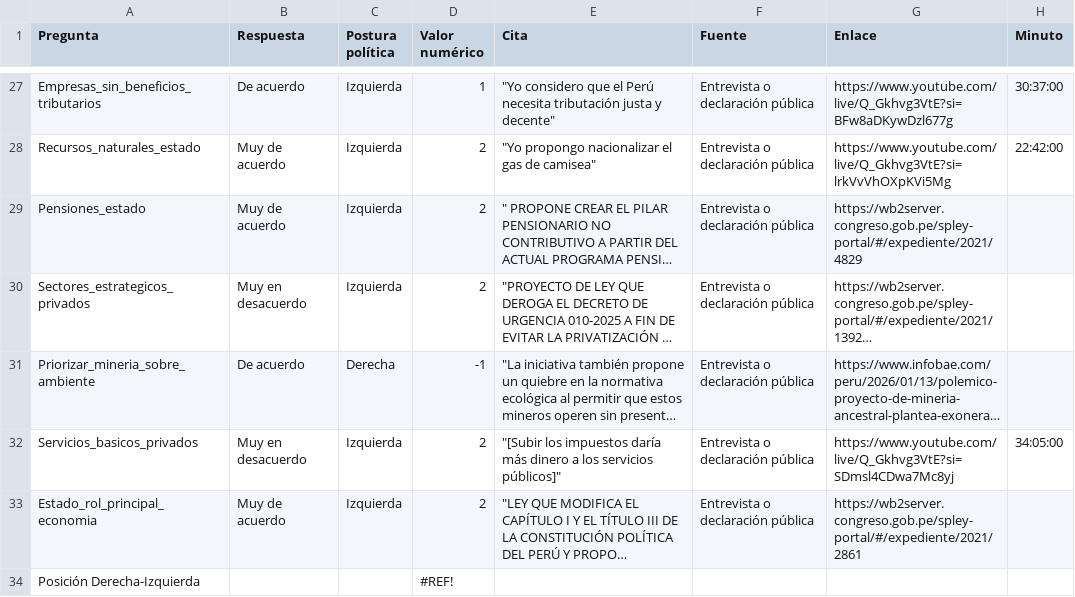
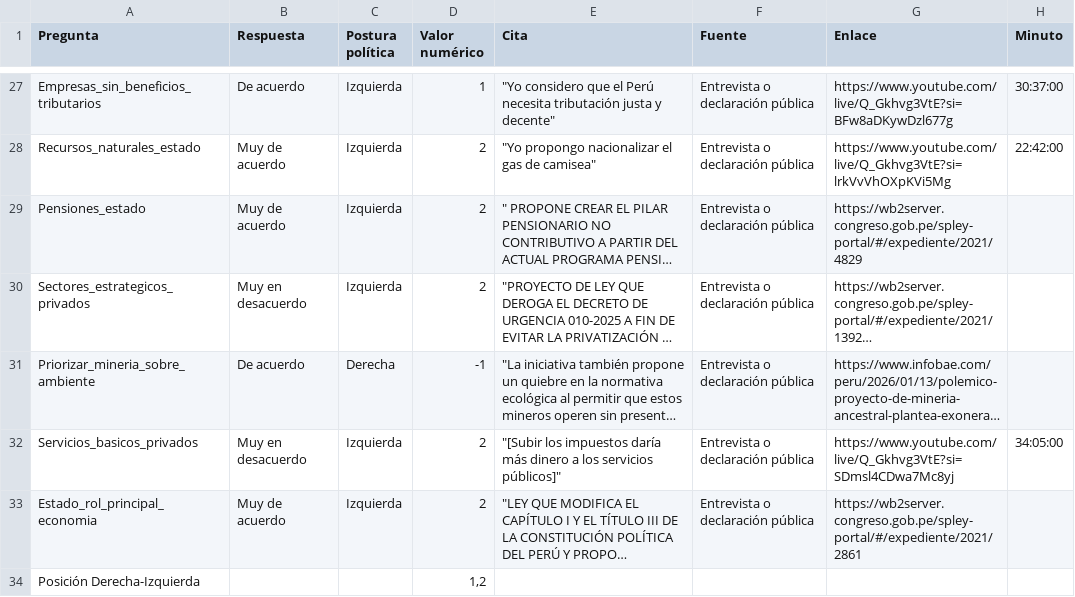
Before and after one commit to bombardeenlima/punto-de-encuentro, a CSV file: src/lib/assets/candidatos/ Roberto Sanchez.csv (was src/lib/assets/candidatos/Roberto Sanchez.csv), drawn as a sheet; only a part is shown, gaps mark what is left out; long unchanged cells end in …; the diff names each change by its address in the sheet, - before the commit and + after, or states it on an @@ line.

Commit message:
Add candidate responses for 2026 elections
- Added CSV files for candidates: Alfonso López Chau, Ricardo Belmont, Roberto Sanchez, Wolfgang Grozo, and Yohny Lescano.
- Included responses on various political issues such as marriage equality, government intervention, and police reform.
- Each candidate's stance is categorized by political position and includes citations and sources for their statements.

```diff
--- a/src/lib/assets/candidatos/Roberto Sanchez.csv
+++ b/src/lib/assets/candidatos/ Roberto Sanchez.csv
-D34 (Valor numérico): #REF!
+D34 (Valor numérico): 1,2
```
Also changed, not shown: src/lib/assets/candidatos/ César Acuña.csv, src/lib/assets/candidatos/ Jorge Nieto.csv, 20 other files.
